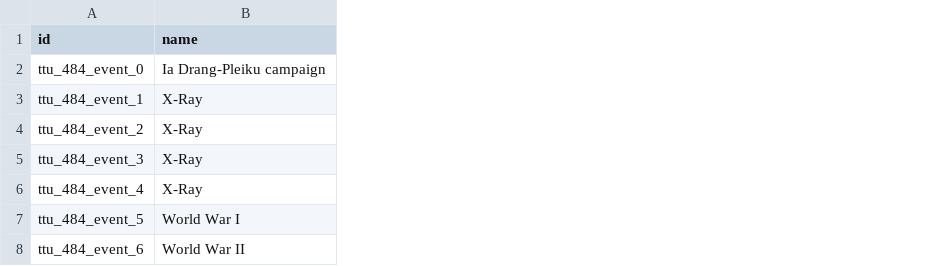
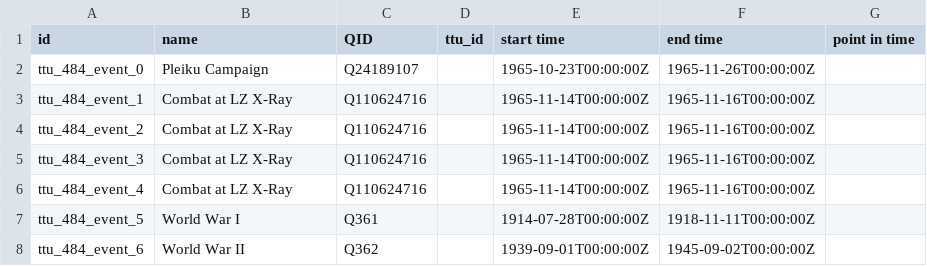
Before and after one commit to Dartmouth-Digital-History-Initiative/VNCA-Encoding, a TSV file: tsv/0484_merchant_richard_events.tsv, drawn as a sheet; the diff names each change by its address in the sheet, - before the commit and + after, or states it on an @@ line.

Commit message:
events tsv done!

```diff
--- a/tsv/0484_merchant_richard_events.tsv
+++ b/tsv/0484_merchant_richard_events.tsv
+column C (QID), rows 2-8: Q24189107 | Q110624716 | Q110624716 | Q110624716 | Q110624716 | Q361 | Q362
+column D (ttu_id), empty
+column E (start time), rows 2-8: 1965-10-23T00:00:00Z | 1965-11-14T00:00:00Z | 1965-11-14T00:00:00Z | 1965-11-14T00:00:00Z | 1965-11-14T00:00:00Z | 1914-07-28T00:00:00Z | 1939-09-01T00:00:00Z
+column F (end time), rows 2-8: 1965-11-26T00:00:00Z | 1965-11-16T00:00:00Z | 1965-11-16T00:00:00Z | 1965-11-16T00:00:00Z | 1965-11-16T00:00:00Z | 1918-11-11T00:00:00Z | 1945-09-02T00:00:00Z
+column G (point in time), empty
-B2 (name): Ia Drang-Pleiku campaign
+B2 (name): Pleiku Campaign
-B3:B6 (name): X-Ray
+B3:B6 (name): Combat at LZ X-Ray
```
